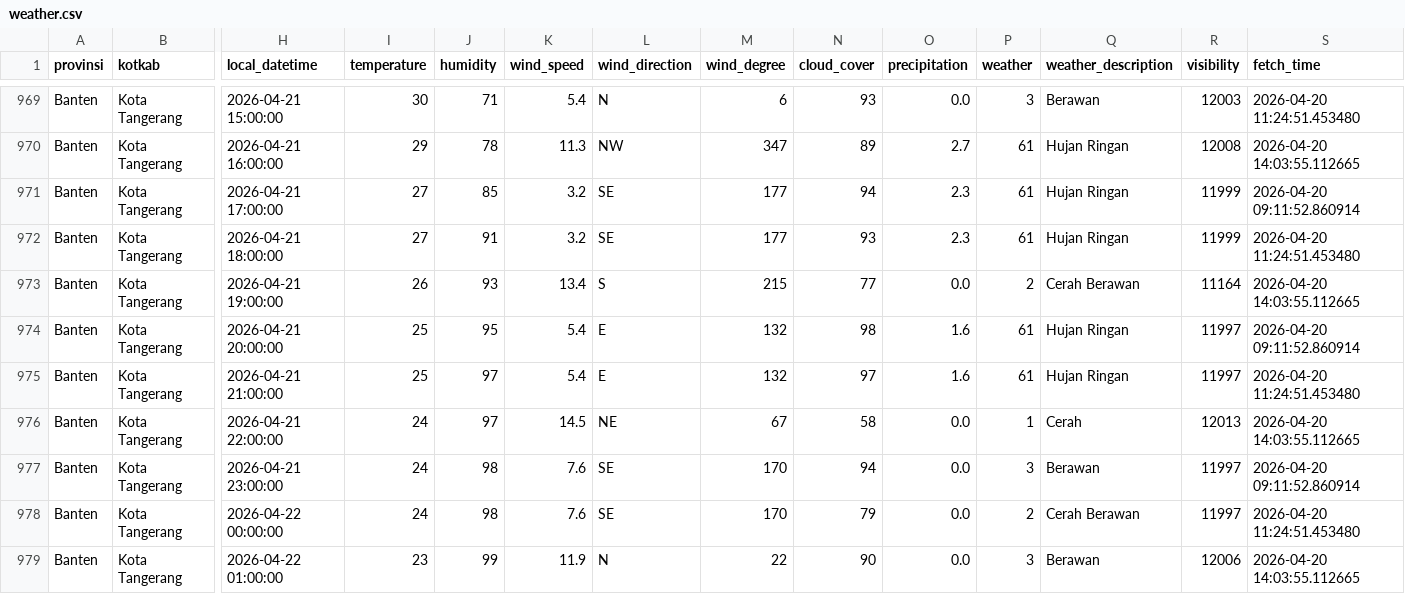
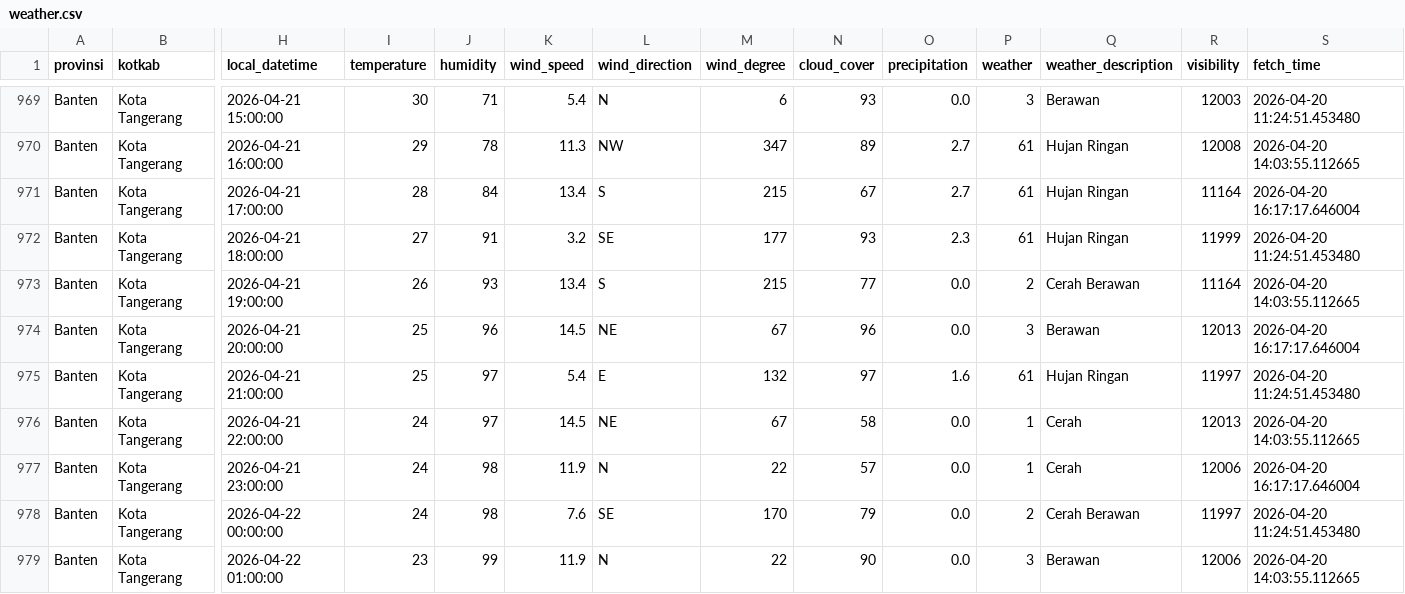
Before and after one commit to f2rra/Eksperimen_SML_Fathur, a CSV file: data/weather.csv, drawn as a sheet; only a part is shown, gaps mark what is left out; the diff covers the shown part only; the diff names each change by its address in the sheet, - before the commit and + after, or states it on an @@ line.

```diff
--- a/data/weather.csv
+++ b/data/weather.csv
-I971 (temperature): 27
+I971 (temperature): 28
-J971 (humidity): 85
+J971 (humidity): 84
-K971 (wind_speed): 3.2
+K971 (wind_speed): 13.4
-L971 (wind_direction): SE
+L971 (wind_direction): S
-M971 (wind_degree): 177
+M971 (wind_degree): 215
-N971 (cloud_cover): 94
+N971 (cloud_cover): 67
-O971 (precipitation): 2.3
+O971 (precipitation): 2.7
-R971 (visibility): 11999
+R971 (visibility): 11164
-S971 (fetch_time): 2026-04-20 09:11:52.860914
+S971 (fetch_time): 2026-04-20 16:17:17.646004
-J974 (humidity): 95
+J974 (humidity): 96
-K974 (wind_speed): 5.4
+K974 (wind_speed): 14.5
-L974 (wind_direction): E
+L974 (wind_direction): NE
-M974 (wind_degree): 132
+M974 (wind_degree): 67
-N974 (cloud_cover): 98
+N974 (cloud_cover): 96
-O974 (precipitation): 1.6
+O974 (precipitation): 0.0
-P974 (weather): 61
+P974 (weather): 3
-Q974 (weather_description): Hujan Ringan
+Q974 (weather_description): Berawan
-R974 (visibility): 11997
+R974 (visibility): 12013
-S974 (fetch_time): 2026-04-20 09:11:52.860914
+S974 (fetch_time): 2026-04-20 16:17:17.646004
-K977 (wind_speed): 7.6
+K977 (wind_speed): 11.9
-L977 (wind_direction): SE
+L977 (wind_direction): N
-M977 (wind_degree): 170
+M977 (wind_degree): 22
-N977 (cloud_cover): 94
+N977 (cloud_cover): 57
-P977 (weather): 3
+P977 (weather): 1
-Q977 (weather_description): Berawan
+Q977 (weather_description): Cerah
-R977 (visibility): 11997
+R977 (visibility): 12006
-S977 (fetch_time): 2026-04-20 09:11:52.860914
+S977 (fetch_time): 2026-04-20 16:17:17.646004
```
Also changed, not shown: 113 edited cells elsewhere in this file, preprocessing/weather_preprocessed.csv.
